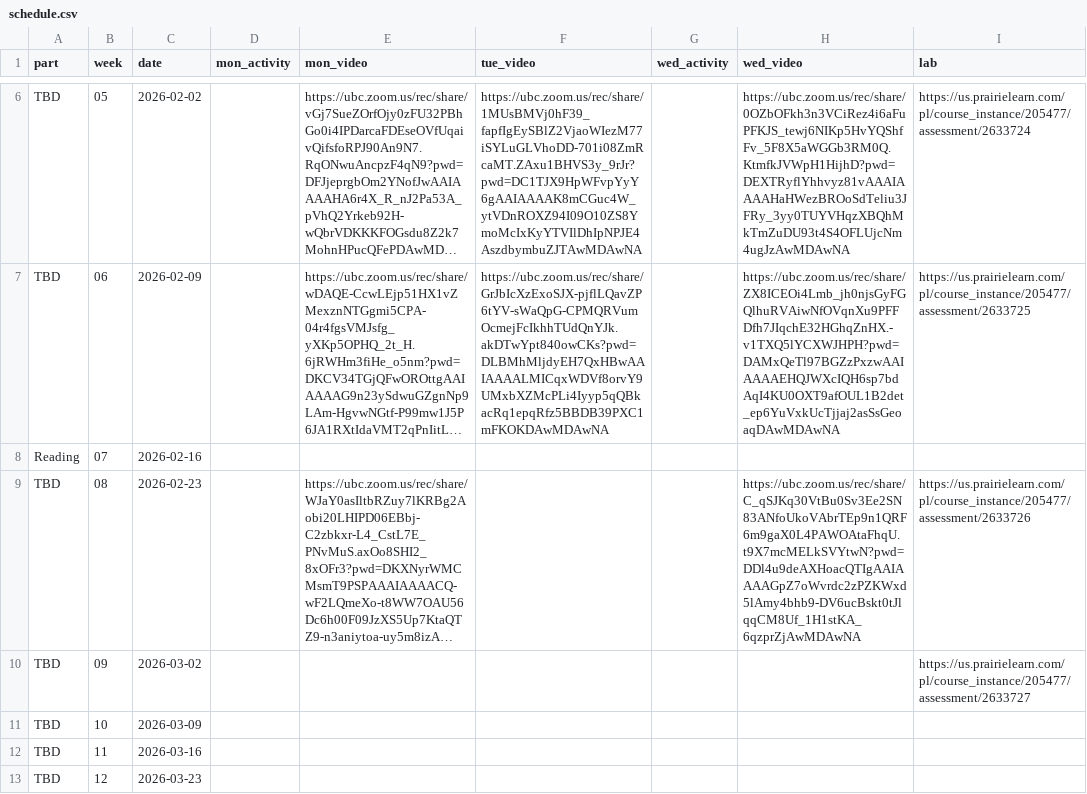
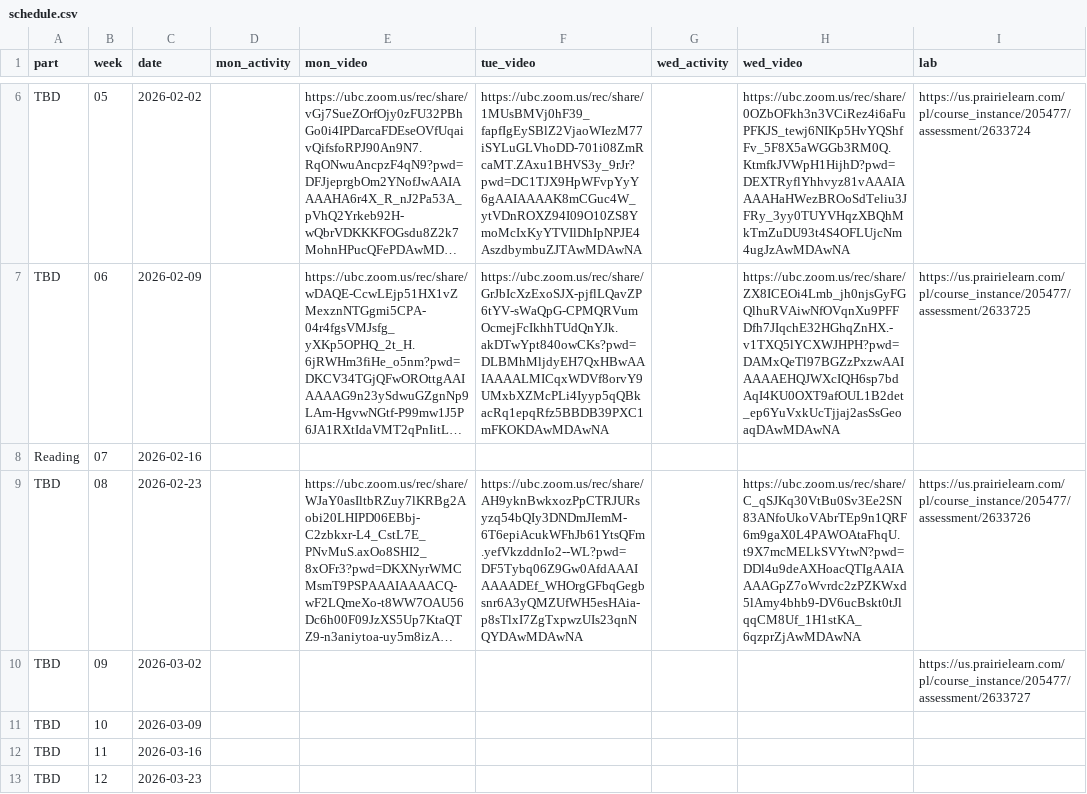
Before and after one commit to UBC-CS/dsci221, a CSV file: data/schedule.csv, drawn as a sheet; only a part is shown, gaps mark what is left out; long unchanged cells end in …; the diff names each change by its address in the sheet, - before the commit and + after, or states it on an @@ line.

```diff
--- a/data/schedule.csv
+++ b/data/schedule.csv
-F9 (tue_video): (empty)
+F9 (tue_video): https://ubc.zoom.us/rec/share/AH9yknBwkxozPpCTRJURsyzq54bQIy3DNDmJIemM-6T6epiAcukWFhJb61YtsQFm.yefVkzddnIo2--WL?pwd=DF5Tybq06Z9Gw0AfdAAAIAAAADEf_WHOrgGFbqGegbsnr6A3yQMZUfWH5esHAia-p8sTlxI7ZgTxpwzUIs23qnNQYDAwMDAwNA
```
